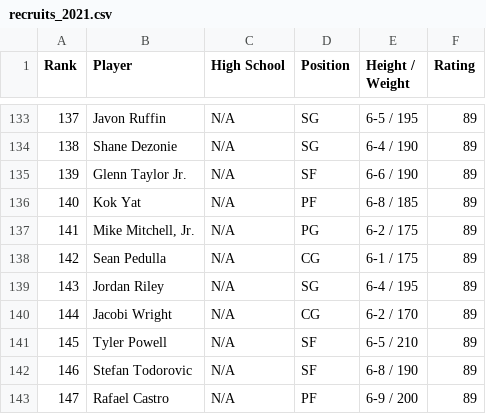
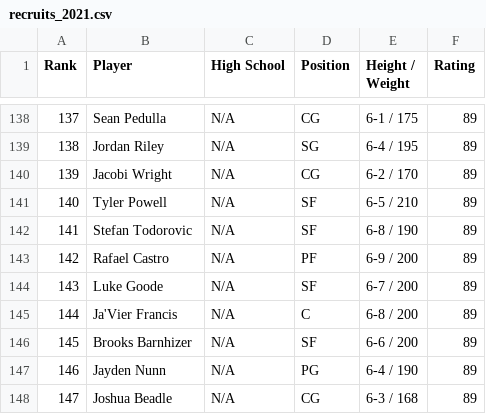
Before and after one commit to joshmccoy2/NCAA_March_Madness, a CSV file: recruits_2021.csv, drawn as a sheet; only a part is shown, gaps mark what is left out; the diff covers the shown part only.

```diff
--- a/recruits_2021.csv
+++ b/recruits_2021.csv
@@ -133,11 +138,11 @@ Rank,Player,High School,Position,Height / Weight,Rating
-137,Javon Ruffin,N/A,SG,6-5 / 195,89
-138,Shane Dezonie,N/A,SG,6-4 / 190,89
-139,Glenn Taylor Jr.,N/A,SF,6-6 / 190,89
-140,Kok Yat,N/A,PF,6-8 / 185,89
-141,"Mike Mitchell, Jr.",N/A,PG,6-2 / 175,89
-142,Sean Pedulla,N/A,CG,6-1 / 175,89
-143,Jordan Riley,N/A,SG,6-4 / 195,89
-144,Jacobi Wright,N/A,CG,6-2 / 170,89
-145,Tyler Powell,N/A,SF,6-5 / 210,89
-146,Stefan Todorovic,N/A,SF,6-8 / 190,89
-147,Rafael Castro,N/A,PF,6-9 / 200,89
+137,Sean Pedulla,N/A,CG,6-1 / 175,89
+138,Jordan Riley,N/A,SG,6-4 / 195,89
+139,Jacobi Wright,N/A,CG,6-2 / 170,89
+140,Tyler Powell,N/A,SF,6-5 / 210,89
+141,Stefan Todorovic,N/A,SF,6-8 / 190,89
+142,Rafael Castro,N/A,PF,6-9 / 200,89
+143,Luke Goode,N/A,SF,6-7 / 200,89
+144,Ja'Vier Francis,N/A,C,6-8 / 200,89
+145,Brooks Barnhizer,N/A,SF,6-6 / 200,89
+146,Jayden Nunn,N/A,PG,6-4 / 190,89
+147,Joshua Beadle,N/A,CG,6-3 / 168,89
```
Also changed, not shown: 5 added rows, 5 removed rows and 66 edited cells elsewhere in this file, combined_recruits.csv, recruits_2013.csv, 2 other files.
